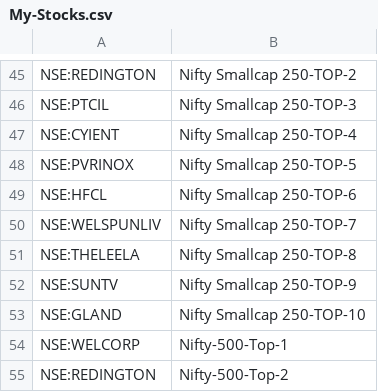
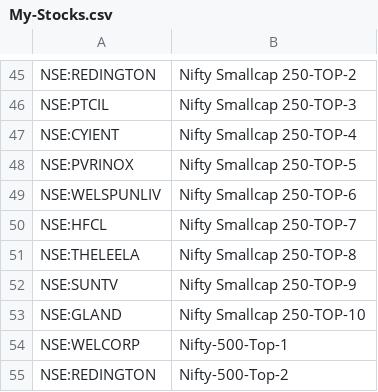
Before and after one commit to surajpjoshi/rsi-trading-system, a CSV file: My-Stocks.csv, drawn as a sheet; only a part is shown, gaps mark what is left out; the diff covers the shown part only.

```diff
--- a/My-Stocks.csv
+++ b/My-Stocks.csv
@@ -48,4 +48,4 @@
 "NSE:PVRINOX","Nifty Smallcap 250-TOP-5"
-"NSE:HFCL","Nifty Smallcap 250-TOP-6"
-"NSE:WELSPUNLIV","Nifty Smallcap 250-TOP-7"
+"NSE:WELSPUNLIV","Nifty Smallcap 250-TOP-6"
+"NSE:HFCL","Nifty Smallcap 250-TOP-7"
 "NSE:THELEELA","Nifty Smallcap 250-TOP-8"
```
Also changed, not shown: 5 added rows, 5 removed rows and 7 edited cells elsewhere in this file.
